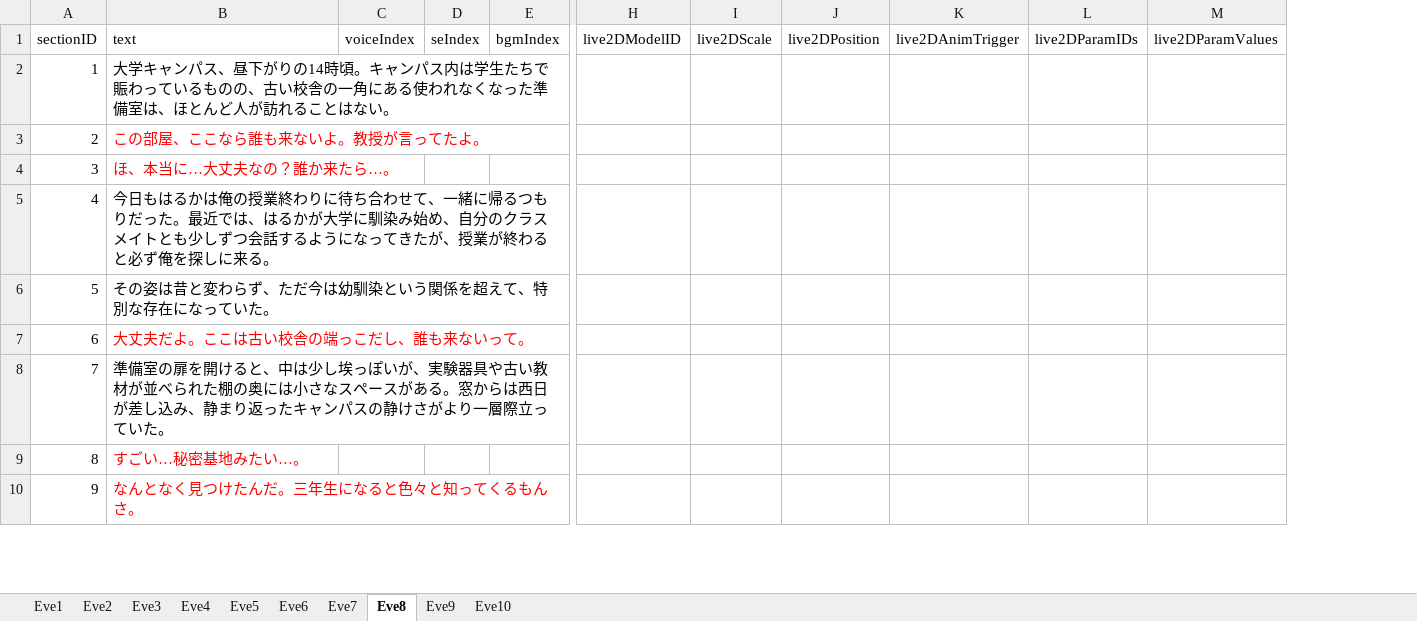
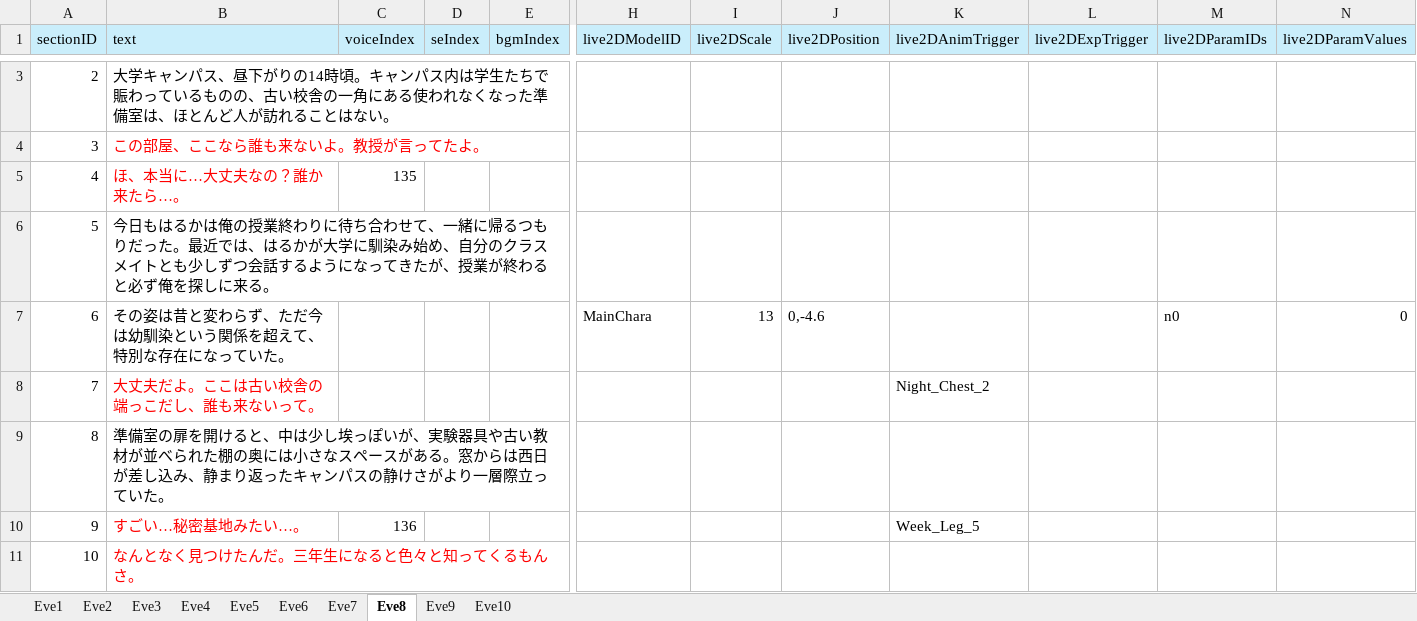
Before and after one commit to Mittyam/project_7, an Excel workbook: Assets/Resources/NovelData/NovelData.xlsx, sheet Eve8, drawn as a sheet; only a part is shown, gaps mark what is left out; values as stored, in another font and other column widths than the file's, no borders; removed rows and columns are numbered as before the commit, all else as after; the diff covers the shown part only; the diff names each change by its address in the sheet, - before the commit and + after, or states it on an @@ line.

```diff
--- a/Assets/Resources/NovelData/NovelData.xlsx (sheet Eve8)
+++ b/Assets/Resources/NovelData/NovelData.xlsx (sheet Eve8)
-column C (voiceIndex), empty
+column C (voiceIndex), rows 5-10: 135 |  |  |  |  | 136
-column K (live2DAnimTrigger), empty
+column K (live2DAnimTrigger), rows 8-10: Night_Chest_2 |  | Week_Leg_5
+column L (live2DExpTrigger), empty
-A1:B1 fill: none
+A1:B1 fill: #CAEEFB
-D1:J1 fill: none
+D1:J1 fill: #CAEEFB
-M1:N1 fill: none
+M1:N1 fill: #CAEEFB
@@ column A (sectionID) renumbered between rows 3 and 92 @@
-H7 (live2DModelID): (empty)
+H7 (live2DModelID): MainChara
-I7 (live2DScale): (empty)
+I7 (live2DScale): 13
-J7 (live2DPosition): (empty)
+J7 (live2DPosition): 0,-4.6
-M7 (live2DParamIDs): (empty)
+M7 (live2DParamIDs): n0
-N7 (live2DParamValues): (empty)
+N7 (live2DParamValues): 0
```
Also changed, not shown: 3 added rows, 8 edited cells and cell formats elsewhere in this sheet, sheet Eve5, sheet Eve4, sheet Eve7, sheet Eve3, sheet Eve6, sheet Eve10, 3 more sheets, 12 other files.
